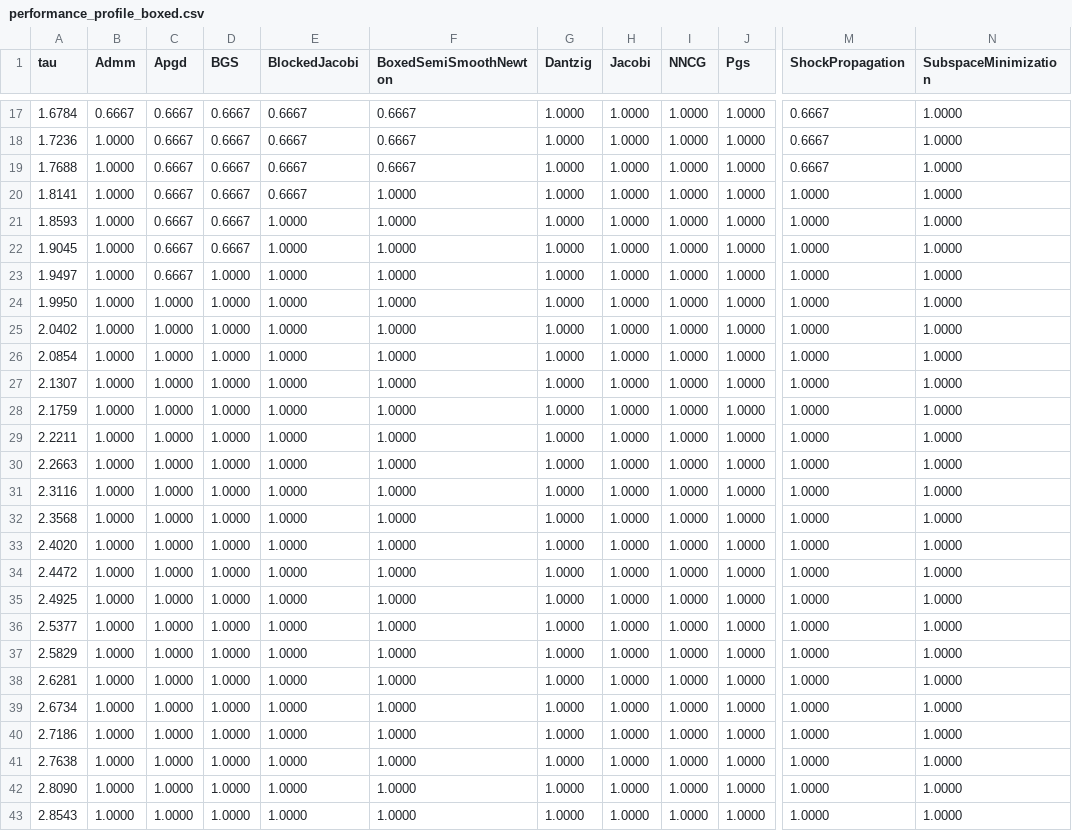
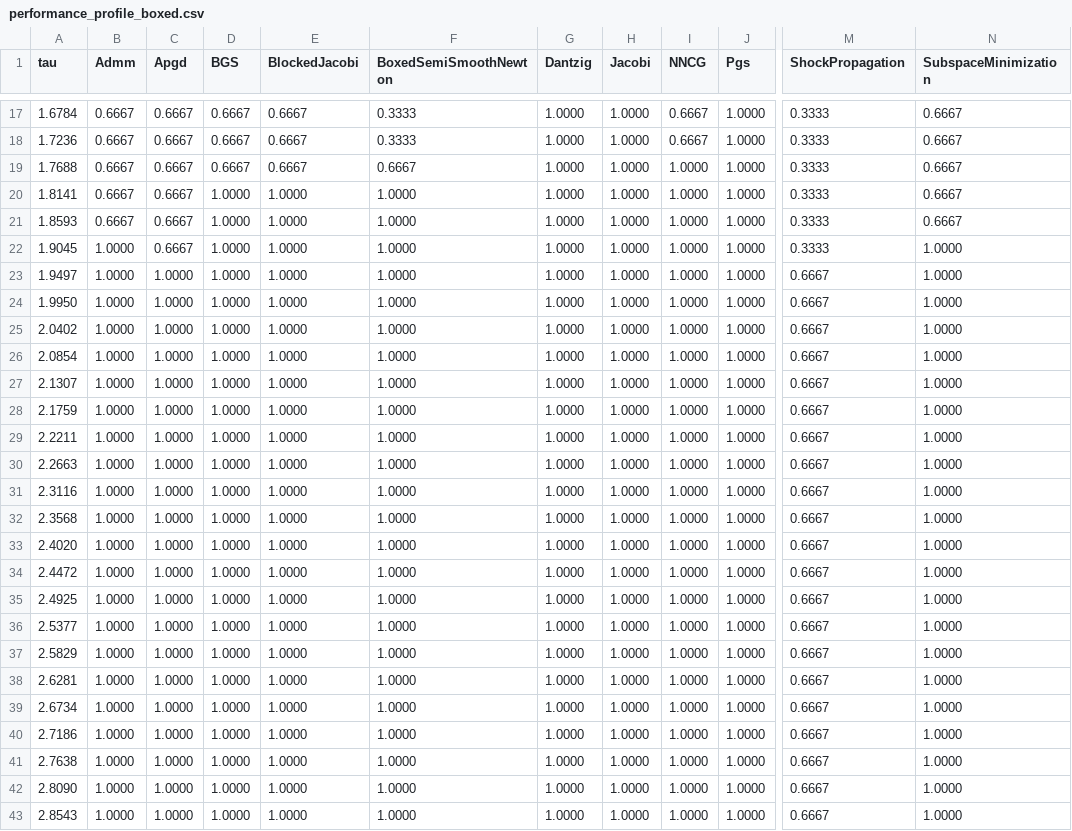
Before and after one commit to dartsim/dart, a CSV file: docs/background/lcp/figures/performance_profile_boxed.csv, drawn as a sheet; only a part is shown, gaps mark what is left out; the diff covers the shown part only; the diff names each change by its address in the sheet, - before the commit and + after, or states it on an @@ line.

Commit message:
Tune boxed SSN friction exact gate

```diff
--- a/docs/background/lcp/figures/performance_profile_boxed.csv
+++ b/docs/background/lcp/figures/performance_profile_boxed.csv
-F17:F18 (BoxedSemiSmoothNewton): 0.6667
+F17:F18 (BoxedSemiSmoothNewton): 0.3333
-I17:I18 (NNCG): 1.0000
+I17:I18 (NNCG): 0.6667
-M17:M19 (ShockPropagation): 0.6667
+M17:M19 (ShockPropagation): 0.3333
-N17:N21 (SubspaceMinimization): 1.0000
+N17:N21 (SubspaceMinimization): 0.6667
-B18:B21 (Admm): 1.0000
+B18:B21 (Admm): 0.6667
-D20:D22 (BGS): 0.6667
+D20:D22 (BGS): 1.0000
-E20 (BlockedJacobi): 0.6667
+E20 (BlockedJacobi): 1.0000
-M20:M22 (ShockPropagation): 1.0000
+M20:M22 (ShockPropagation): 0.3333
-C23 (Apgd): 0.6667
+C23 (Apgd): 1.0000
-M23:M43 (ShockPropagation): 1.0000
+M23:M43 (ShockPropagation): 0.6667
```
Also changed, not shown: 71 edited cells elsewhere in this file, docs/background/lcp/figures/performance_profile_frictionindex.csv, docs/background/lcp/figures/performance_profile_standard.csv, 12 other files.
